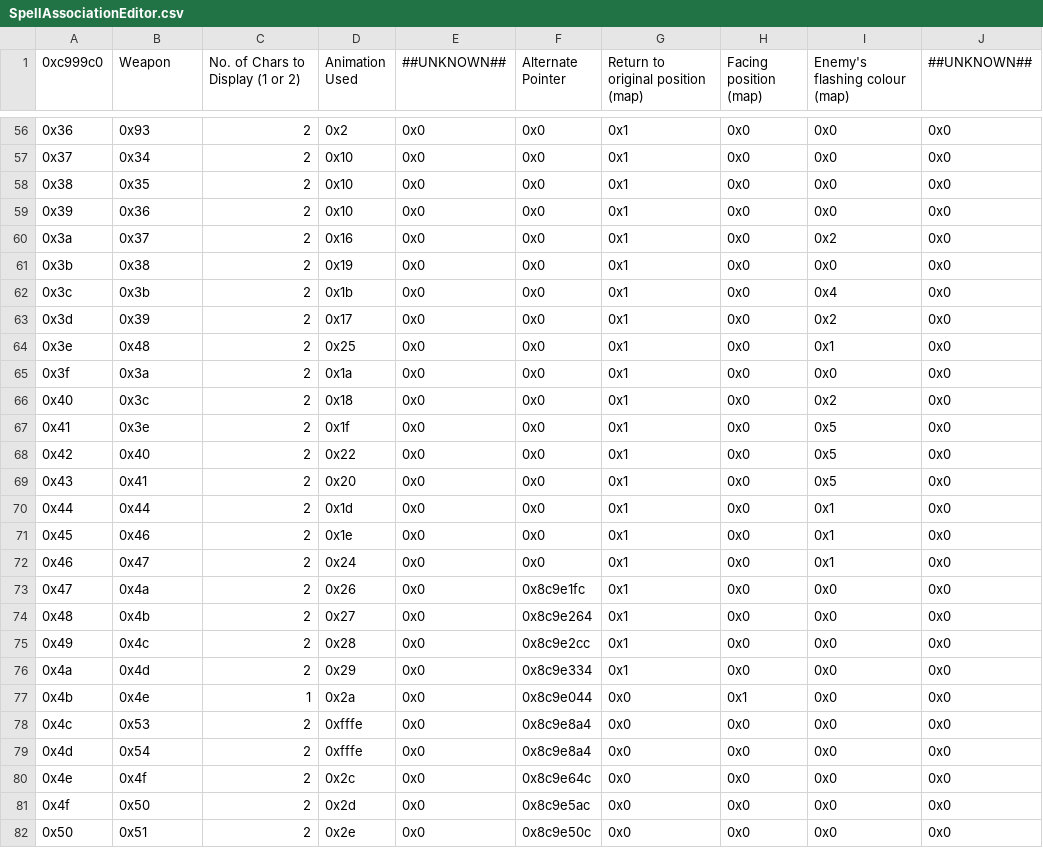
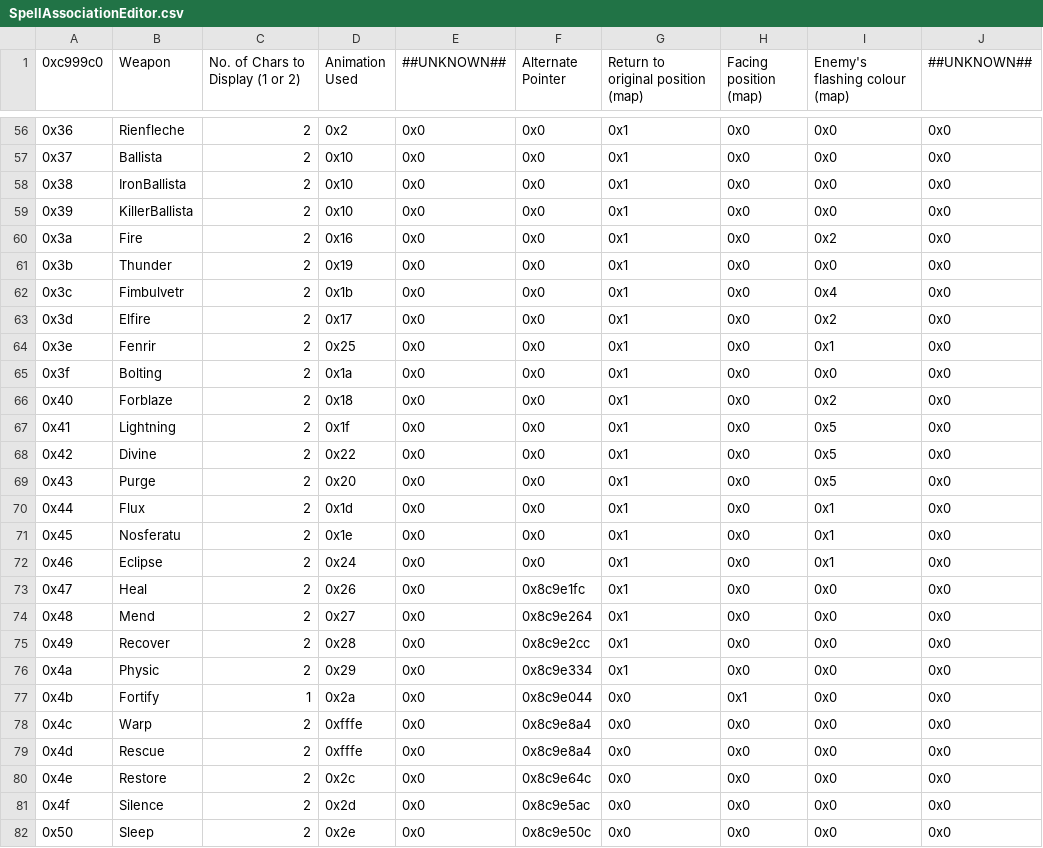
Before and after one commit to Peer56/SevenShell, a CSV file: Tables/ItemEditors/SpellAssociationEditor.csv, drawn as a sheet; only a part is shown, gaps mark what is left out; the diff covers the shown part only.

```diff
--- a/Tables/ItemEditors/SpellAssociationEditor.csv
+++ b/Tables/ItemEditors/SpellAssociationEditor.csv
@@ -56,27 +56,27 @@
-"0x36","0x93","2","0x2","0x0","0x0","0x1","0x0","0x0","0x0"
-"0x37","0x34","2","0x10","0x0","0x0","0x1","0x0","0x0","0x0"
-"0x38","0x35","2","0x10","0x0","0x0","0x1","0x0","0x0","0x0"
-"0x39","0x36","2","0x10","0x0","0x0","0x1","0x0","0x0","0x0"
-"0x3a","0x37","2","0x16","0x0","0x0","0x1","0x0","0x2","0x0"
-"0x3b","0x38","2","0x19","0x0","0x0","0x1","0x0","0x0","0x0"
-"0x3c","0x3b","2","0x1b","0x0","0x0","0x1","0x0","0x4","0x0"
-"0x3d","0x39","2","0x17","0x0","0x0","0x1","0x0","0x2","0x0"
-"0x3e","0x48","2","0x25","0x0","0x0","0x1","0x0","0x1","0x0"
-"0x3f","0x3a","2","0x1a","0x0","0x0","0x1","0x0","0x0","0x0"
-"0x40","0x3c","2","0x18","0x0","0x0","0x1","0x0","0x2","0x0"
-"0x41","0x3e","2","0x1f","0x0","0x0","0x1","0x0","0x5","0x0"
-"0x42","0x40","2","0x22","0x0","0x0","0x1","0x0","0x5","0x0"
-"0x43","0x41","2","0x20","0x0","0x0","0x1","0x0","0x5","0x0"
-"0x44","0x44","2","0x1d","0x0","0x0","0x1","0x0","0x1","0x0"
-"0x45","0x46","2","0x1e","0x0","0x0","0x1","0x0","0x1","0x0"
-"0x46","0x47","2","0x24","0x0","0x0","0x1","0x0","0x1","0x0"
-"0x47","0x4a","2","0x26","0x0","0x8c9e1fc","0x1","0x0","0x0","0x0"
-"0x48","0x4b","2","0x27","0x0","0x8c9e264","0x1","0x0","0x0","0x0"
-"0x49","0x4c","2","0x28","0x0","0x8c9e2cc","0x1","0x0","0x0","0x0"
-"0x4a","0x4d","2","0x29","0x0","0x8c9e334","0x1","0x0","0x0","0x0"
-"0x4b","0x4e","1","0x2a","0x0","0x8c9e044","0x0","0x1","0x0","0x0"
-"0x4c","0x53","2","0xfffe","0x0","0x8c9e8a4","0x0","0x0","0x0","0x0"
-"0x4d","0x54","2","0xfffe","0x0","0x8c9e8a4","0x0","0x0","0x0","0x0"
-"0x4e","0x4f","2","0x2c","0x0","0x8c9e64c","0x0","0x0","0x0","0x0"
-"0x4f","0x50","2","0x2d","0x0","0x8c9e5ac","0x0","0x0","0x0","0x0"
-"0x50","0x51","2","0x2e","0x0","0x8c9e50c","0x0","0x0","0x0","0x0"
+0x36,Rienfleche,2,0x2,0x0,0x0,0x1,0x0,0x0,0x0
+0x37,Ballista,2,0x10,0x0,0x0,0x1,0x0,0x0,0x0
+0x38,IronBallista,2,0x10,0x0,0x0,0x1,0x0,0x0,0x0
+0x39,KillerBallista,2,0x10,0x0,0x0,0x1,0x0,0x0,0x0
+0x3a,Fire,2,0x16,0x0,0x0,0x1,0x0,0x2,0x0
+0x3b,Thunder,2,0x19,0x0,0x0,0x1,0x0,0x0,0x0
+0x3c,Fimbulvetr,2,0x1b,0x0,0x0,0x1,0x0,0x4,0x0
+0x3d,Elfire,2,0x17,0x0,0x0,0x1,0x0,0x2,0x0
+0x3e,Fenrir,2,0x25,0x0,0x0,0x1,0x0,0x1,0x0
+0x3f,Bolting,2,0x1a,0x0,0x0,0x1,0x0,0x0,0x0
+0x40,Forblaze,2,0x18,0x0,0x0,0x1,0x0,0x2,0x0
+0x41,Lightning,2,0x1f,0x0,0x0,0x1,0x0,0x5,0x0
+0x42,Divine,2,0x22,0x0,0x0,0x1,0x0,0x5,0x0
+0x43,Purge,2,0x20,0x0,0x0,0x1,0x0,0x5,0x0
+0x44,Flux,2,0x1d,0x0,0x0,0x1,0x0,0x1,0x0
+0x45,Nosferatu,2,0x1e,0x0,0x0,0x1,0x0,0x1,0x0
+0x46,Eclipse,2,0x24,0x0,0x0,0x1,0x0,0x1,0x0
+0x47,Heal,2,0x26,0x0,0x8c9e1fc,0x1,0x0,0x0,0x0
+0x48,Mend,2,0x27,0x0,0x8c9e264,0x1,0x0,0x0,0x0
+0x49,Recover,2,0x28,0x0,0x8c9e2cc,0x1,0x0,0x0,0x0
+0x4a,Physic,2,0x29,0x0,0x8c9e334,0x1,0x0,0x0,0x0
+0x4b,Fortify,1,0x2a,0x0,0x8c9e044,0x0,0x1,0x0,0x0
+0x4c,Warp,2,0xfffe,0x0,0x8c9e8a4,0x0,0x0,0x0,0x0
+0x4d,Rescue,2,0xfffe,0x0,0x8c9e8a4,0x0,0x0,0x0,0x0
+0x4e,Restore,2,0x2c,0x0,0x8c9e64c,0x0,0x0,0x0,0x0
+0x4f,Silence,2,0x2d,0x0,0x8c9e5ac,0x0,0x0,0x0,0x0
+0x50,Sleep,2,0x2e,0x0,0x8c9e50c,0x0,0x0,0x0,0x0
```
Also changed, not shown: 99 edited cells elsewhere in this file, Tables/ItemEditors/ItemEditor.csv, 41 other files.
